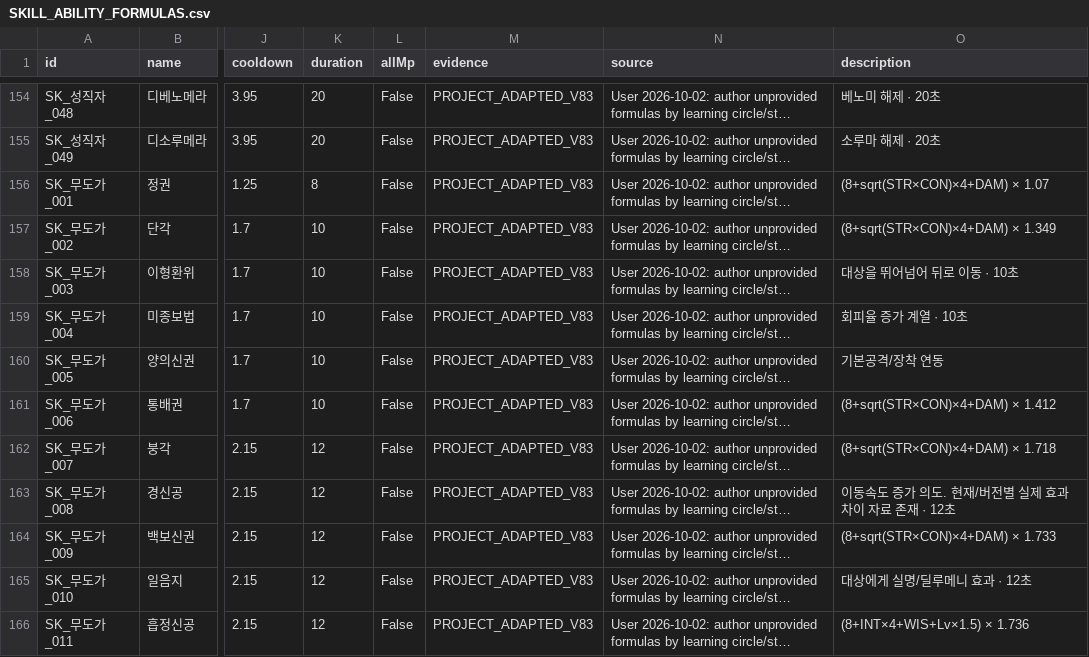
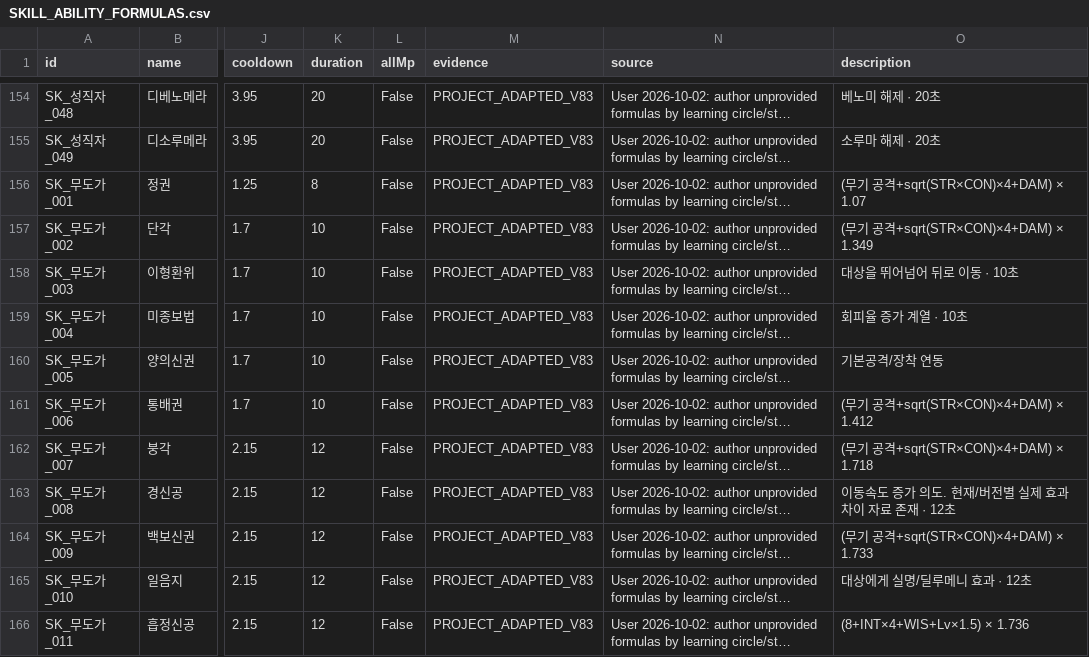
Before and after one commit to ChanJoos/Project_dark_android, a CSV file: docs/SKILL_ABILITY_FORMULAS.csv, drawn as a sheet; only a part is shown, gaps mark what is left out; long unchanged cells end in …; the diff covers the shown part only; the diff names each change by its address in the sheet, - before the commit and + after, or states it on an @@ line.

Commit message:
Keep original-pixel CI verification executable and show weapon-linked skill formulas

```diff
--- a/docs/SKILL_ABILITY_FORMULAS.csv
+++ b/docs/SKILL_ABILITY_FORMULAS.csv
-O156 (description): (8+sqrt(STR×CON)×4+DAM) × 1.07
+O156 (description): (무기 공격+sqrt(STR×CON)×4+DAM) × 1.07
-O157 (description): (8+sqrt(STR×CON)×4+DAM) × 1.349
+O157 (description): (무기 공격+sqrt(STR×CON)×4+DAM) × 1.349
-O161 (description): (8+sqrt(STR×CON)×4+DAM) × 1.412
+O161 (description): (무기 공격+sqrt(STR×CON)×4+DAM) × 1.412
-O162 (description): (8+sqrt(STR×CON)×4+DAM) × 1.718
+O162 (description): (무기 공격+sqrt(STR×CON)×4+DAM) × 1.718
-O164 (description): (8+sqrt(STR×CON)×4+DAM) × 1.733
+O164 (description): (무기 공격+sqrt(STR×CON)×4+DAM) × 1.733
```
Also changed, not shown: 23 edited cells elsewhere in this file, 6 other files.
